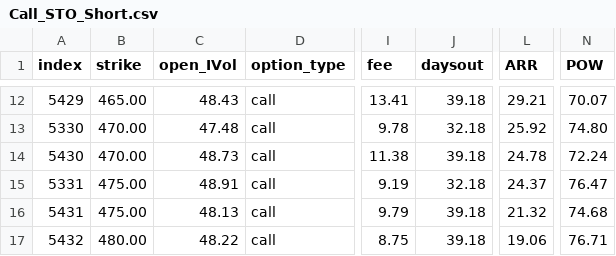
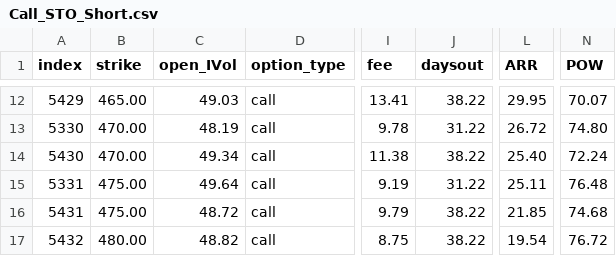
Before and after one commit to snarfed/POWMax_Tonka_Prdtn, a CSV file: Call_STO_Short.csv, drawn as a sheet; only a part is shown, gaps mark what is left out; the diff covers the shown part only; the diff names each change by its address in the sheet, - before the commit and + after, or states it on an @@ line.

```diff
--- a/Call_STO_Short.csv
+++ b/Call_STO_Short.csv
-C12 (open_IVol): 48.43
+C12 (open_IVol): 49.03
-J12 (daysout): 39.18
+J12 (daysout): 38.22
-L12 (ARR): 29.21
+L12 (ARR): 29.95
-C13 (open_IVol): 47.48
+C13 (open_IVol): 48.19
-J13 (daysout): 32.18
+J13 (daysout): 31.22
-L13 (ARR): 25.92
+L13 (ARR): 26.72
-C14 (open_IVol): 48.73
+C14 (open_IVol): 49.34
-J14 (daysout): 39.18
+J14 (daysout): 38.22
-L14 (ARR): 24.78
+L14 (ARR): 25.40
-C15 (open_IVol): 48.91
+C15 (open_IVol): 49.64
-J15 (daysout): 32.18
+J15 (daysout): 31.22
-L15 (ARR): 24.37
+L15 (ARR): 25.11
-N15 (POW): 76.47
+N15 (POW): 76.48
-C16 (open_IVol): 48.13
+C16 (open_IVol): 48.72
-J16:J17 (daysout): 39.18
+J16:J17 (daysout): 38.22
-L16 (ARR): 21.32
+L16 (ARR): 21.85
-C17 (open_IVol): 48.22
+C17 (open_IVol): 48.82
-L17 (ARR): 19.06
+L17 (ARR): 19.54
-N17 (POW): 76.71
+N17 (POW): 76.72
```
Also changed, not shown: 36 edited cells elsewhere in this file, Call_STO_Long.csv, Call_STO_Mid.csv, 26 other files.
